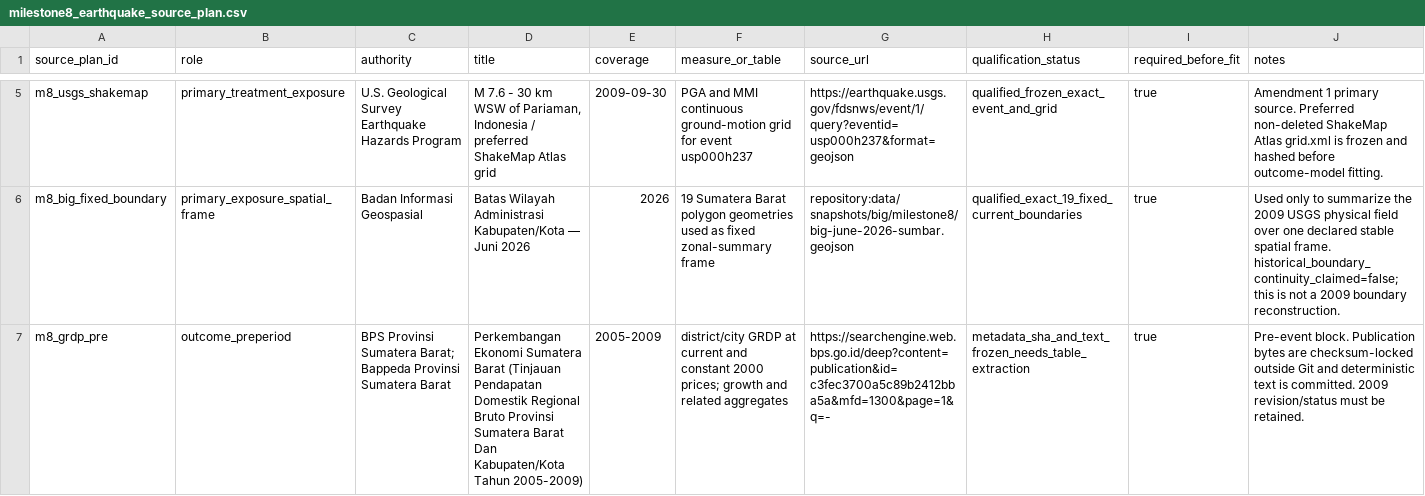
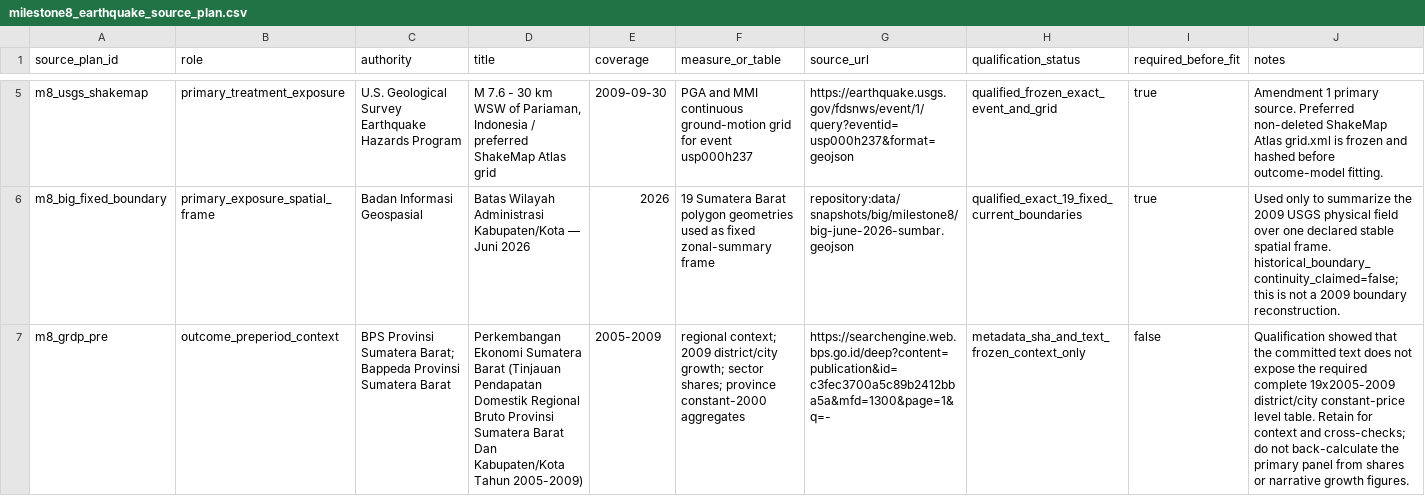
Before and after one commit to nabilrn/ranah-observatory, a CSV file: data/registries/milestone8_earthquake_source_plan.csv, drawn as a sheet; only a part is shown, gaps mark what is left out; the diff covers the shown part only; the diff names each change by its address in the sheet, - before the commit and + after, or states it on an @@ line.

Commit message:
research: promote national BPS pre-period outcome source

```diff
--- a/data/registries/milestone8_earthquake_source_plan.csv
+++ b/data/registries/milestone8_earthquake_source_plan.csv
-B7 (role): outcome_preperiod
+B7 (role): outcome_preperiod_context
-F7 (measure_or_table): district/city GRDP at current and constant 2000 prices; growth and related aggregates
+F7 (measure_or_table): regional context; 2009 district/city growth; sector shares; province constant-2000 aggregates
-H7 (qualification_status): metadata_sha_and_text_frozen_needs_table_extraction
+H7 (qualification_status): metadata_sha_and_text_frozen_context_only
-I7 (required_before_fit): true
+I7 (required_before_fit): false
-J7 (notes): Pre-event block. Publication bytes are checksum-locked outside Git and deterministic text is committed. 2009 revision/status must be retained.
+J7 (notes): Qualification showed that the committed text does not expose the required complete 19x2005-2009 district/city constant-price level table. Retain for context and cross-checks; do not back-calculate the primary panel from shares or narrative growth figures.
```
Also changed, not shown: 1 added row and 1 edited cell elsewhere in this file.
